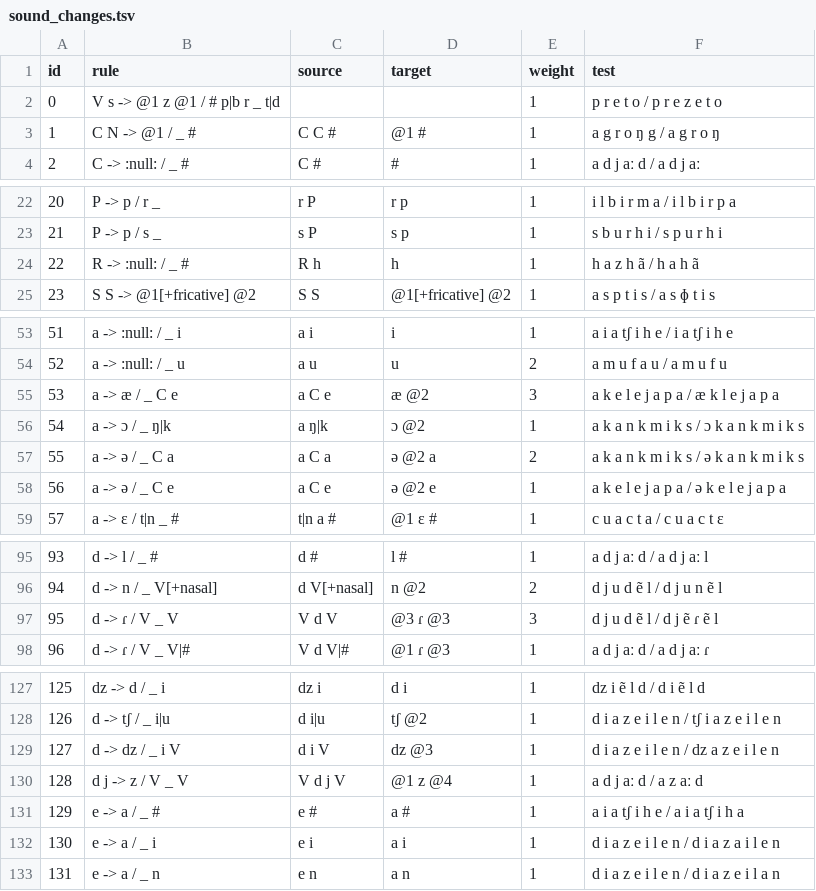
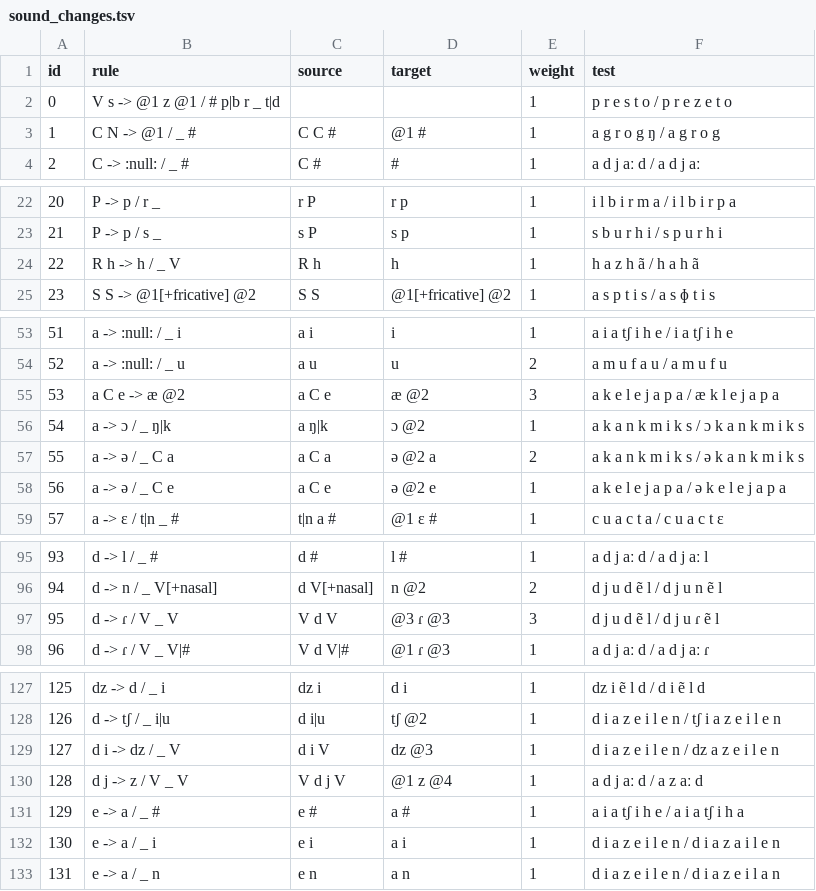
Before and after one commit to tresoldi/cambio, a TSV file: resources/sound_changes.tsv, drawn as a sheet; only a part is shown, gaps mark what is left out; the diff covers the shown part only.

Commit message:
Fixing some sound changes

```diff
--- a/resources/sound_changes.tsv
+++ b/resources/sound_changes.tsv
@@ -1,4 +1,4 @@
 id	rule	source	target	weight	test
-0	V s -> @1 z @1 / # p|b r _ t|d			1	p r e t o / p r e z e t o
-1	C N -> @1 / _ #	C C #	@1 #	1	a g r o ŋ g / a g r o ŋ
+0	V s -> @1 z @1 / # p|b r _ t|d			1	p r e s t o / p r e z e t o
+1	C N -> @1 / _ #	C C #	@1 #	1	a g r o g ŋ / a g r o g
 2	C -> :null: / _ #	C #	#	1	a d j aː d / a d j aː
@@ -23,3 +23,3 @@ id	rule	source	target	weight	test
 21	P -> p / s _	s P	s p	1	s b u r h i / s p u r h i
-22	R -> :null: / _ #	R h	h	1	h a z h ã / h a h ã
+22	R h -> h / _ V	R h	h	1	h a z h ã / h a h ã
 23	S S -> @1[+fricative] @2	S S	@1[+fricative] @2	1	a s p t i s / a s ɸ t i s
@@ -54,3 +54,3 @@ id	rule	source	target	weight	test
 52	a -> :null: / _ u	a u	u	2	a m u f a u / a m u f u
-53	a -> æ / _ C e	a C e	æ @2	3	a k e l e j a p a / æ k l e j a p a
+53	a C e -> æ @2	a C e	æ @2	3	a k e l e j a p a / æ k l e j a p a
 54	a -> ɔ / _ ŋ|k	a ŋ|k	ɔ @2	1	a k a n k m i k s / ɔ k a n k m i k s
@@ -96,3 +96,3 @@ id	rule	source	target	weight	test
 94	d -> n / _ V[+nasal]	d V[+nasal]	n @2	2	d j u d ẽ l / d j u n ẽ l
-95	d -> ɾ / V _ V	V d V	@3 ɾ @3	3	d j u d ẽ l / d j ẽ ɾ ẽ l
+95	d -> ɾ / V _ V	V d V	@3 ɾ @3	3	d j u d ẽ l / d j u ɾ ẽ l
 96	d -> ɾ / V _ V|#	V d V|#	@1 ɾ @3	1	a d j aː d / a d j aː ɾ
@@ -128,3 +128,3 @@ id	rule	source	target	weight	test
 126	d -> tʃ / _ i|u	d i|u	tʃ @2	1	d i a z e i l e n / tʃ i a z e i l e n
-127	d -> dz / _ i V	d i V	dz @3	1	d i a z e i l e n / dz a z e i l e n
+127	d i -> dz / _ V	d i V	dz @3	1	d i a z e i l e n / dz a z e i l e n
 128	d j -> z / V _ V	V d j V	@1 z @4	1	a d j aː d / a z aː d
```
Also changed, not shown: 2 edited cells elsewhere in this file.
